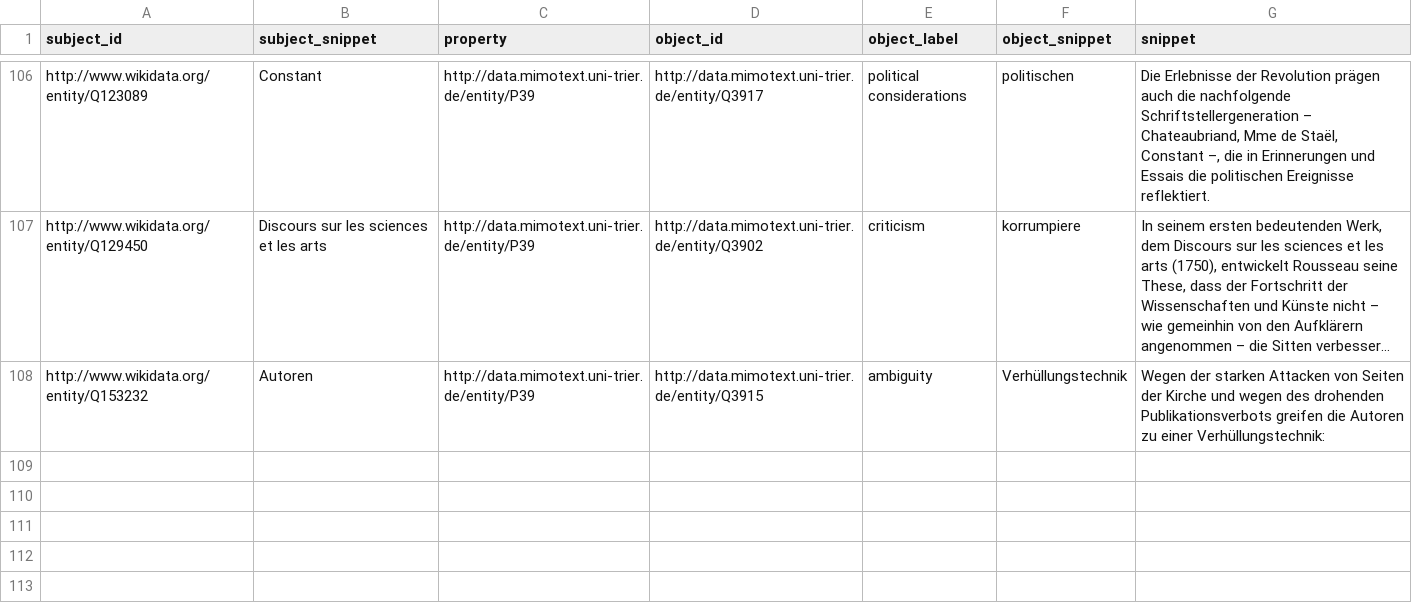
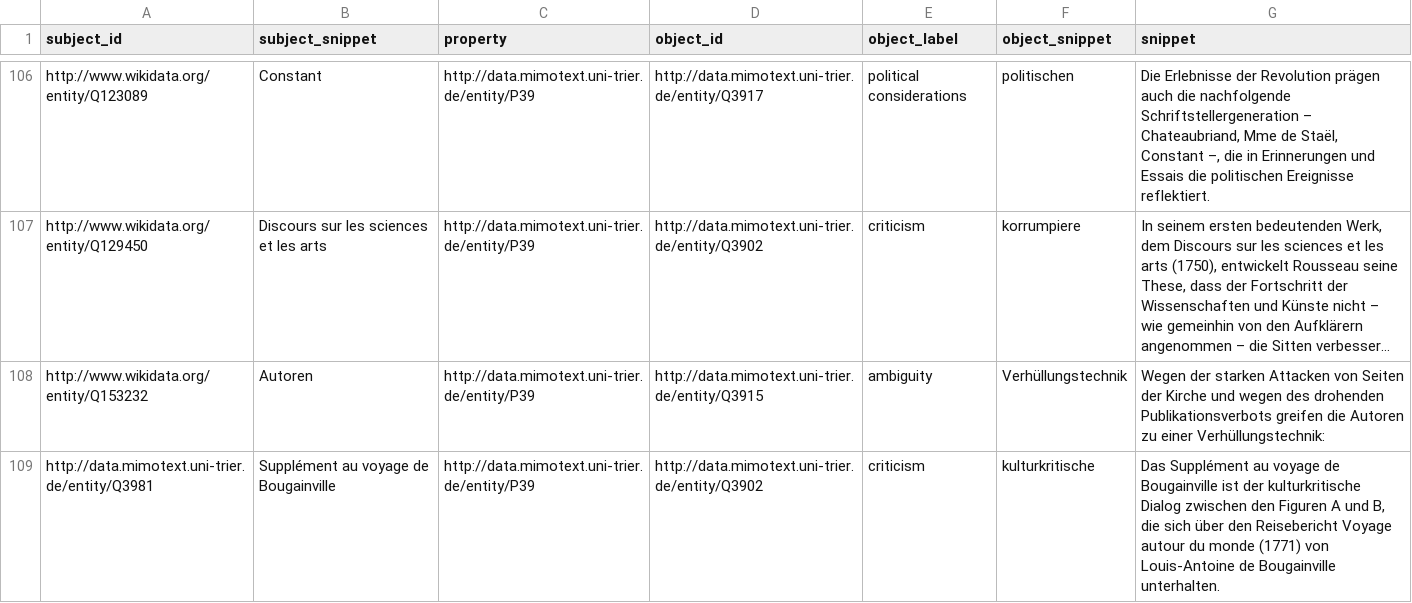
Before and after one commit to MiMoText/inception_tone_intention, a TSV file: statements/intention/Bauer_Funke_1998b_intention.tsv, drawn as a sheet; only a part is shown, gaps mark what is left out; long unchanged cells end in …; the diff names each change by its address in the sheet, - before the commit and + after, or states it on an @@ line.

```diff
--- a/statements/intention/Bauer_Funke_1998b_intention.tsv
+++ b/statements/intention/Bauer_Funke_1998b_intention.tsv
+row 109: http://data.mimotext.uni-trier.de/entity/Q3981 | Supplément au voyage de Bougainville | http://data.mimotext.uni-trier.de/entity/P39 | http://data.mimotext.uni-trier.de/entity/Q3902 | criticism | kulturkritische | Das Supplément au voyage de Bougainville ist der kulturkritische Dialog zwischen den Figuren A und B, die sich über den Reisebericht Voyage autour du monde (1771) von Louis-Antoine de Bougainville unterhalten.
```
Also changed, not shown: statements/intention/Bauer-Funke_2008a_intention.tsv, statements/intention/Haas_1902a_intention.tsv, 11 other files.
